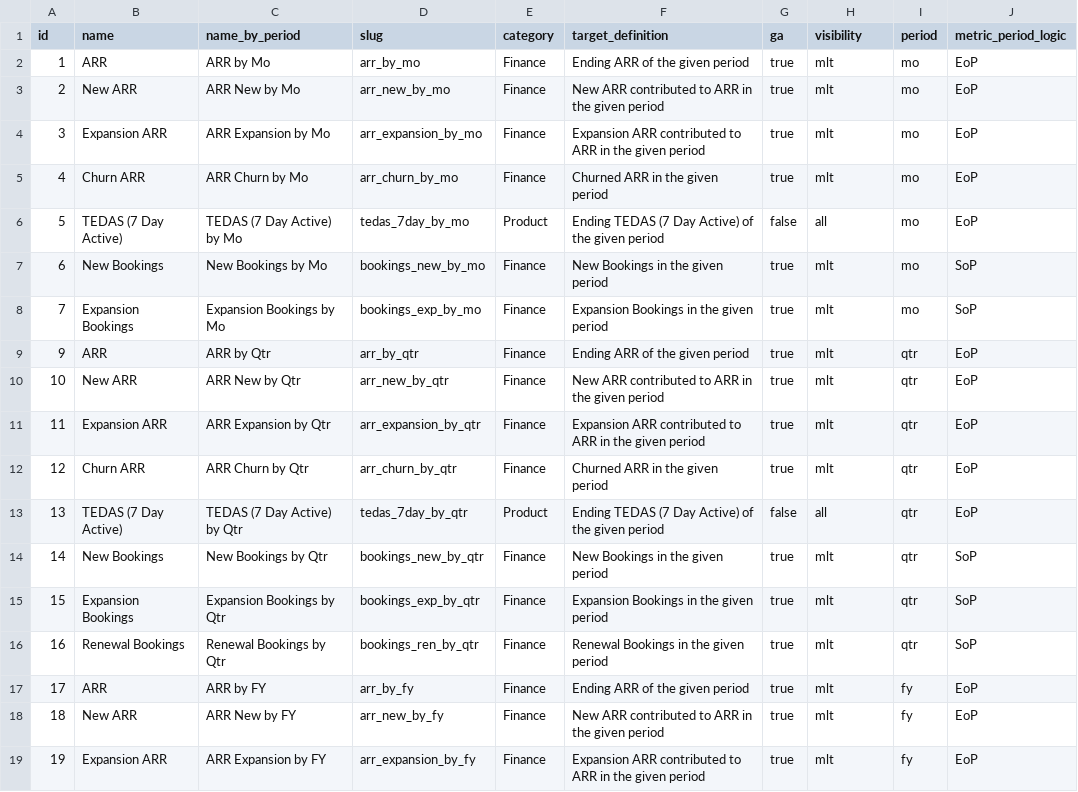
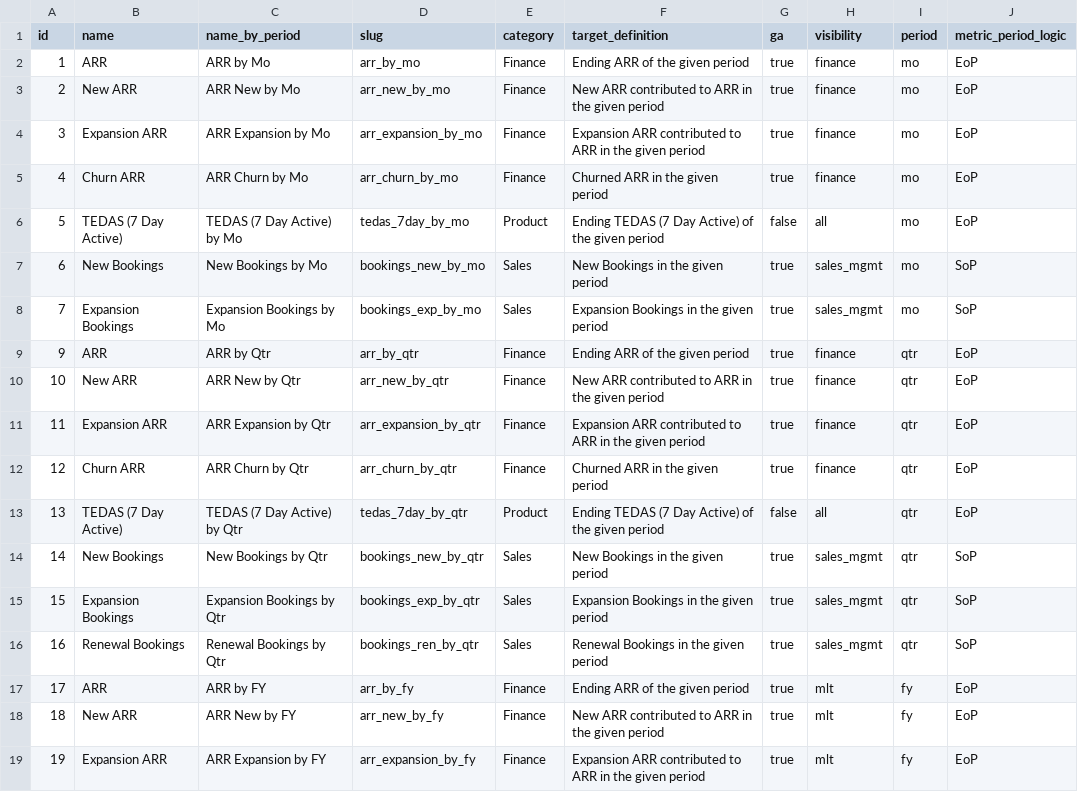
Before and after one commit to mattermost/mattermost-data-warehouse, a CSV file: transform/snowflake-dbt/data/target_fact.csv, drawn as a sheet; only a part is shown; the diff covers the shown part only.

```diff
--- a/transform/snowflake-dbt/data/target_fact.csv
+++ b/transform/snowflake-dbt/data/target_fact.csv
@@ -1,17 +1,17 @@
 id,name,name_by_period,slug,category,target_definition,ga,visibility,period,metric_period_logic
-1,ARR,ARR by Mo,arr_by_mo,Finance,Ending ARR of the given period,true,mlt,mo,EoP
-2,New ARR,ARR New by Mo,arr_new_by_mo,Finance,New ARR contributed to ARR in the given period,true,mlt,mo,EoP
-3,Expansion ARR,ARR Expansion by Mo,arr_expansion_by_mo,Finance,Expansion ARR contributed to ARR in the given period,true,mlt,mo,EoP
-4,Churn ARR,ARR Churn by Mo,arr_churn_by_mo,Finance,Churned ARR in the given period,true,mlt,mo,EoP
+1,ARR,ARR by Mo,arr_by_mo,Finance,Ending ARR of the given period,true,finance,mo,EoP
+2,New ARR,ARR New by Mo,arr_new_by_mo,Finance,New ARR contributed to ARR in the given period,true,finance,mo,EoP
+3,Expansion ARR,ARR Expansion by Mo,arr_expansion_by_mo,Finance,Expansion ARR contributed to ARR in the given period,true,finance,mo,EoP
+4,Churn ARR,ARR Churn by Mo,arr_churn_by_mo,Finance,Churned ARR in the given period,true,finance,mo,EoP
 5,TEDAS (7 Day Active),TEDAS (7 Day Active) by Mo,tedas_7day_by_mo,Product,Ending TEDAS (7 Day Active) of the given period,false,all,mo,EoP
-6,New Bookings,New Bookings by Mo,bookings_new_by_mo,Finance,New Bookings in the given period,true,mlt,mo,SoP
-7,Expansion Bookings,Expansion Bookings by Mo,bookings_exp_by_mo,Finance,Expansion Bookings in the given period,true,mlt,mo,SoP
-9,ARR,ARR by Qtr,arr_by_qtr,Finance,Ending ARR of the given period,true,mlt,qtr,EoP
-10,New ARR,ARR New by Qtr,arr_new_by_qtr,Finance,New ARR contributed to ARR in the given period,true,mlt,qtr,EoP
-11,Expansion ARR,ARR Expansion by Qtr,arr_expansion_by_qtr,Finance,Expansion ARR contributed to ARR in the given period,true,mlt,qtr,EoP
-12,Churn ARR,ARR Churn by Qtr,arr_churn_by_qtr,Finance,Churned ARR in the given period,true,mlt,qtr,EoP
+6,New Bookings,New Bookings by Mo,bookings_new_by_mo,Sales,New Bookings in the given period,true,sales_mgmt,mo,SoP
+7,Expansion Bookings,Expansion Bookings by Mo,bookings_exp_by_mo,Sales,Expansion Bookings in the given period,true,sales_mgmt,mo,SoP
+9,ARR,ARR by Qtr,arr_by_qtr,Finance,Ending ARR of the given period,true,finance,qtr,EoP
+10,New ARR,ARR New by Qtr,arr_new_by_qtr,Finance,New ARR contributed to ARR in the given period,true,finance,qtr,EoP
+11,Expansion ARR,ARR Expansion by Qtr,arr_expansion_by_qtr,Finance,Expansion ARR contributed to ARR in the given period,true,finance,qtr,EoP
+12,Churn ARR,ARR Churn by Qtr,arr_churn_by_qtr,Finance,Churned ARR in the given period,true,finance,qtr,EoP
 13,TEDAS (7 Day Active),TEDAS (7 Day Active) by Qtr,tedas_7day_by_qtr,Product,Ending TEDAS (7 Day Active) of the given period,false,all,qtr,EoP
-14,New Bookings,New Bookings by Qtr,bookings_new_by_qtr,Finance,New Bookings in the given period,true,mlt,qtr,SoP
-15,Expansion Bookings,Expansion Bookings by Qtr,bookings_exp_by_qtr,Finance,Expansion Bookings in the given period,true,mlt,qtr,SoP
-16,Renewal Bookings,Renewal Bookings by Qtr,bookings_ren_by_qtr,Finance,Renewal Bookings in the given period,true,mlt,qtr,SoP
+14,New Bookings,New Bookings by Qtr,bookings_new_by_qtr,Sales,New Bookings in the given period,true,sales_mgmt,qtr,SoP
+15,Expansion Bookings,Expansion Bookings by Qtr,bookings_exp_by_qtr,Sales,Expansion Bookings in the given period,true,sales_mgmt,qtr,SoP
+16,Renewal Bookings,Renewal Bookings by Qtr,bookings_ren_by_qtr,Sales,Renewal Bookings in the given period,true,sales_mgmt,qtr,SoP
 17,ARR,ARR by FY,arr_by_fy,Finance,Ending ARR of the given period,true,mlt,fy,EoP
```
Also changed, not shown: 28 edited cells elsewhere in this file.
